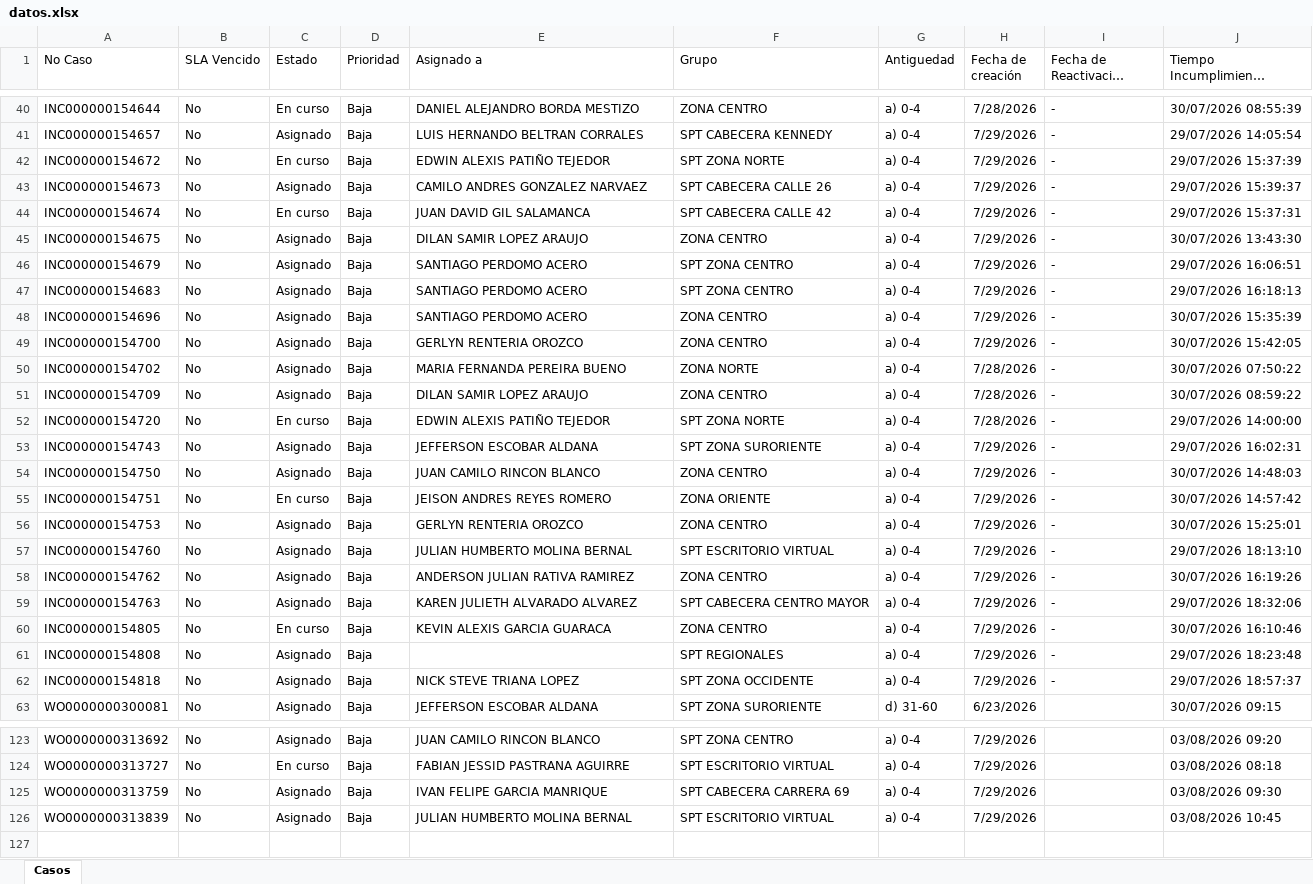
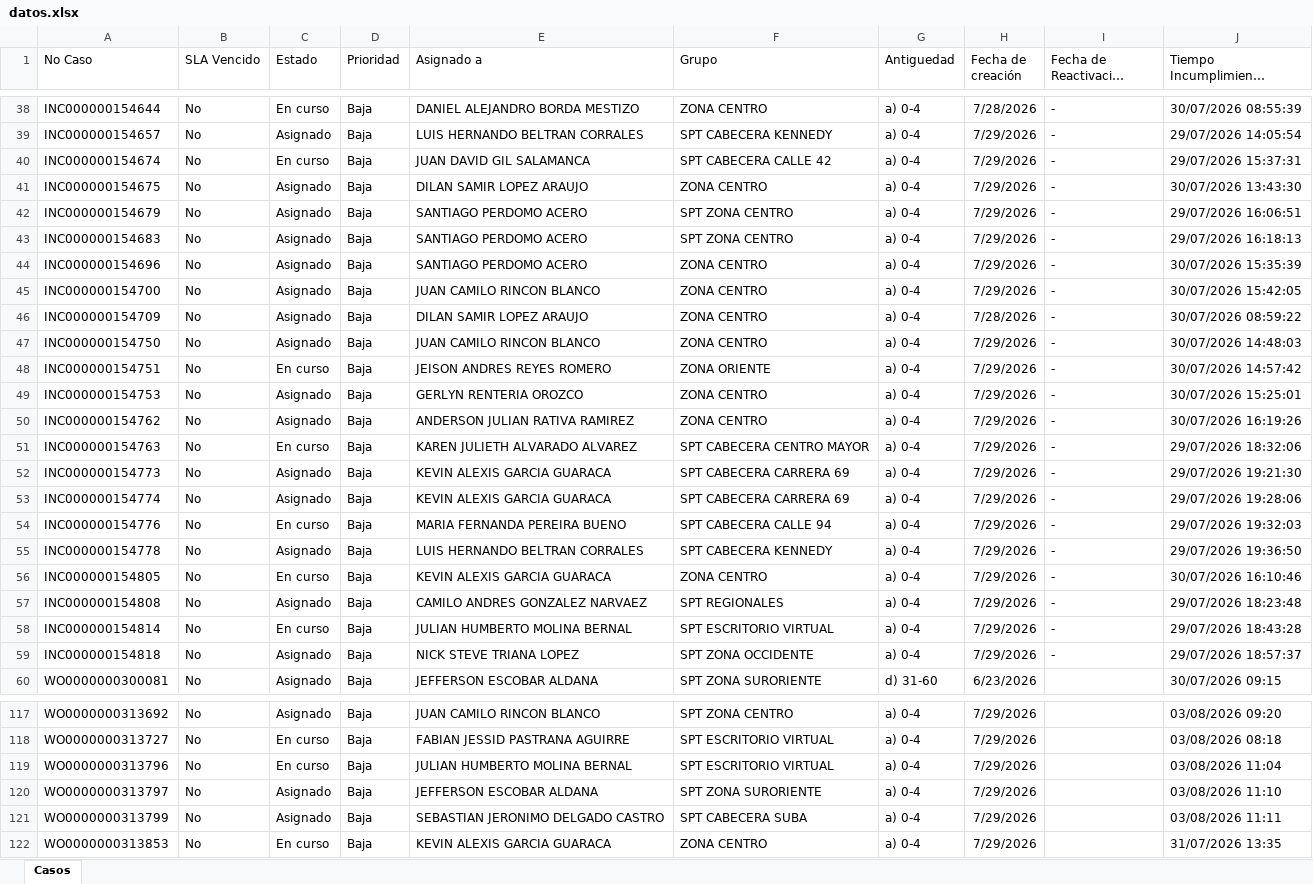
Before and after one commit to gersoncs/SPT, an Excel workbook: datos.xlsx, sheet Casos, drawn as a sheet; only a part is shown, gaps mark what is left out; long unchanged cells end in …; values as stored, in another font and other column widths than the file's, no borders; removed rows and columns are numbered as before the commit, all else as after; the diff covers the shown part only; the diff names each change by its address in the sheet, - before the commit and + after, or states it on an @@ line.

```diff
--- a/datos.xlsx (sheet Casos)
+++ b/datos.xlsx (sheet Casos)
-row 42: INC000000154672 | No | En curso | Baja | EDWIN ALEXIS PATIÑO TEJEDOR | SPT ZONA NORTE | a) 0-4 | 7/29/2026 | - | 29/07/2026 15:37:39
-row 43: INC000000154673 | No | Asignado | Baja | CAMILO ANDRES GONZALEZ NARVAEZ | SPT CABECERA CALLE 26 | a) 0-4 | 7/29/2026 | - | 29/07/2026 15:39:37
-E45 (Asignado a): GERLYN RENTERIA OROZCO
+E45 (Asignado a): JUAN CAMILO RINCON BLANCO
-row 50: INC000000154702 | No | Asignado | Baja | MARIA FERNANDA PEREIRA BUENO | ZONA NORTE | a) 0-4 | 7/28/2026 | - | 30/07/2026 07:50:22
-row 52: INC000000154720 | No | En curso | Baja | EDWIN ALEXIS PATIÑO TEJEDOR | SPT ZONA NORTE | a) 0-4 | 7/28/2026 | - | 29/07/2026 14:00:00
-row 53: INC000000154743 | No | Asignado | Baja | JEFFERSON ESCOBAR ALDANA | SPT ZONA SURORIENTE | a) 0-4 | 7/29/2026 | - | 29/07/2026 16:02:31
-row 57: INC000000154760 | No | Asignado | Baja | JULIAN HUMBERTO MOLINA BERNAL | SPT ESCRITORIO VIRTUAL | a) 0-4 | 7/29/2026 | - | 29/07/2026 18:13:10
-C51 (Estado): Asignado
+C51 (Estado): En curso
+row 52: INC000000154773 | No | Asignado | Baja | KEVIN ALEXIS GARCIA GUARACA | SPT CABECERA CARRERA 69 | a) 0-4 | 7/29/2026 | - | 29/07/2026 19:21:30
+row 53: INC000000154774 | No | Asignado | Baja | KEVIN ALEXIS GARCIA GUARACA | SPT CABECERA CARRERA 69 | a) 0-4 | 7/29/2026 | - | 29/07/2026 19:28:06
+row 54: INC000000154776 | No | En curso | Baja | MARIA FERNANDA PEREIRA BUENO | SPT CABECERA CALLE 94 | a) 0-4 | 7/29/2026 | - | 29/07/2026 19:32:03
+row 55: INC000000154778 | No | Asignado | Baja | LUIS HERNANDO BELTRAN CORRALES | SPT CABECERA KENNEDY | a) 0-4 | 7/29/2026 | - | 29/07/2026 19:36:50
-E57 (Asignado a): (empty)
+E57 (Asignado a): CAMILO ANDRES GONZALEZ NARVAEZ
+row 58: INC000000154814 | No | En curso | Baja | JULIAN HUMBERTO MOLINA BERNAL | SPT ESCRITORIO VIRTUAL | a) 0-4 | 7/29/2026 | - | 29/07/2026 18:43:28
+row 119: WO0000000313796 | No | En curso | Baja | JULIAN HUMBERTO MOLINA BERNAL | SPT ESCRITORIO VIRTUAL | a) 0-4 | 7/29/2026 |  | 03/08/2026 11:04
-A120 (No Caso): WO0000000313759
+A120 (No Caso): WO0000000313797
-E120 (Asignado a): IVAN FELIPE GARCIA MANRIQUE
+E120 (Asignado a): JEFFERSON ESCOBAR ALDANA
-F120 (Grupo): SPT CABECERA CARRERA 69
+F120 (Grupo): SPT ZONA SURORIENTE
-J120 (Tiempo Incumplimiento previsto): 03/08/2026 09:30
+J120 (Tiempo Incumplimiento previsto): 03/08/2026 11:10
-A121 (No Caso): WO0000000313839
+A121 (No Caso): WO0000000313799
-E121 (Asignado a): JULIAN HUMBERTO MOLINA BERNAL
+E121 (Asignado a): SEBASTIAN JERONIMO DELGADO CASTRO
-F121 (Grupo): SPT ESCRITORIO VIRTUAL
+F121 (Grupo): SPT CABECERA SUBA
-J121 (Tiempo Incumplimiento previsto): 03/08/2026 10:45
+J121 (Tiempo Incumplimiento previsto): 03/08/2026 11:11
+row 122: WO0000000313853 | No | En curso | Baja | KEVIN ALEXIS GARCIA GUARACA | ZONA CENTRO | a) 0-4 | 7/29/2026 |  | 31/07/2026 13:35
```
Also changed, not shown: 5 removed rows and 3 edited cells elsewhere in this sheet, notas.xlsx.
